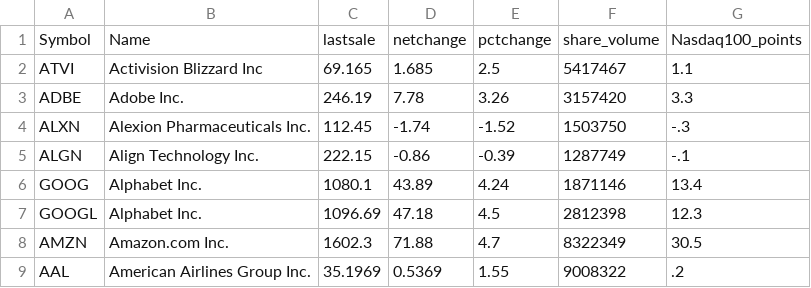
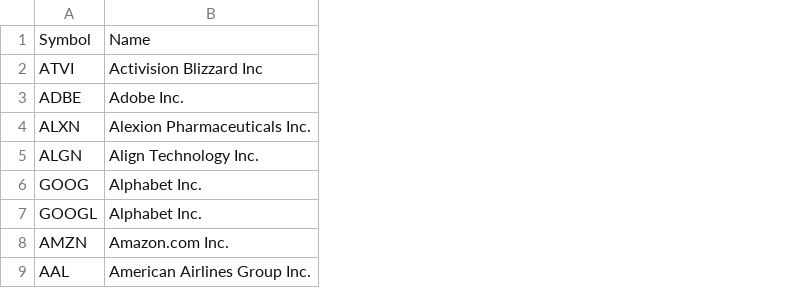
Before and after one commit to chzhong25346/Soundtrack, a CSV file: soundtrack/utils/nasdaq100.csv, drawn as a sheet; only a part is shown; the diff names each change by its address in the sheet, - before the commit and + after, or states it on an @@ line.

Commit message:
fix index table

```diff
--- a/soundtrack/utils/nasdaq100.csv
+++ b/soundtrack/utils/nasdaq100.csv
-column C, rows 1-9: lastsale | 69.165 | 246.19 | 112.45 | 222.15 | 1080.1 | 1096.69 | 1602.3 | 35.1969
-column D, rows 1-9: netchange | 1.685 | 7.78 | -1.74 | -0.86 | 43.89 | 47.18 | 71.88 | 0.5369
-column E, rows 1-9: pctchange | 2.5 | 3.26 | -1.52 | -0.39 | 4.24 | 4.5 | 4.7 | 1.55
-column F, rows 1-9: share_volume | 5417467 | 3157420 | 1503750 | 1287749 | 1871146 | 2812398 | 8322349 | 9008322
-column G, rows 1-9: Nasdaq100_points | 1.1 | 3.3 | -.3 | -.1 | 13.4 | 12.3 | 30.5 | .2
```
Also changed, not shown: soundtrack/utils/sp100.csv, soundtrack/utils/tsxci.csv, 2 other files.
